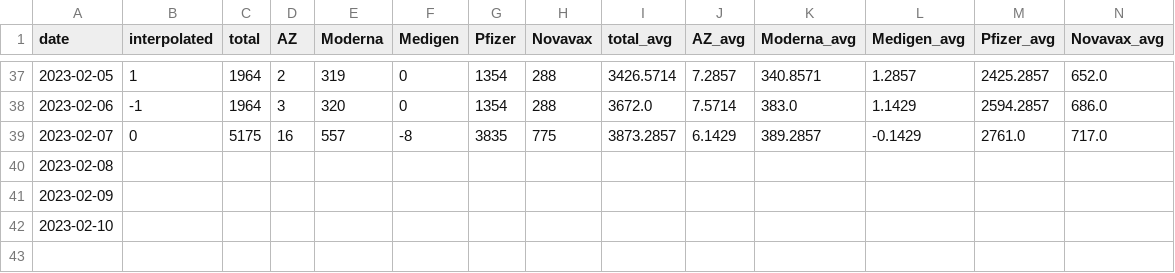
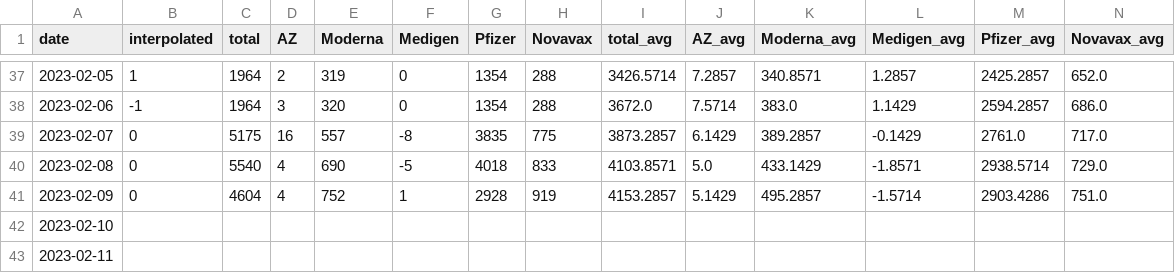
Before and after one commit to Linc-tw/COVID_breakdown, a CSV file: processed_data/2023/vaccination_by_brand.csv, drawn as a sheet; only a part is shown, gaps mark what is left out.

```diff
--- a/processed_data/2023/vaccination_by_brand.csv
+++ b/processed_data/2023/vaccination_by_brand.csv
@@ -39,4 +39,5 @@ date,interpolated,total,AZ,Moderna,Medigen,Pfizer,Novavax,total_avg,AZ_avg,Moder
 2023-02-07,0,5175,16,557,-8,3835,775,3873.2857,6.1429,389.2857,-0.1429,2761.0,717.0
-2023-02-08,,,,,,,,,,,,,
-2023-02-09,,,,,,,,,,,,,
+2023-02-08,0,5540,4,690,-5,4018,833,4103.8571,5.0,433.1429,-1.8571,2938.5714,729.0
+2023-02-09,0,4604,4,752,1,2928,919,4153.2857,5.1429,495.2857,-1.5714,2903.4286,751.0
 2023-02-10,,,,,,,,,,,,,
+2023-02-11,,,,,,,,,,,,,
```
Also changed, not shown: processed_data/2023/local_case_per_county.csv, processed_data/overall/local_case_per_county.csv, 43 other files.
